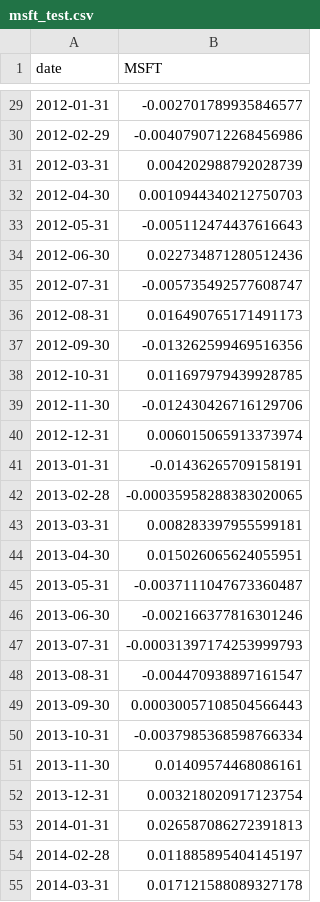
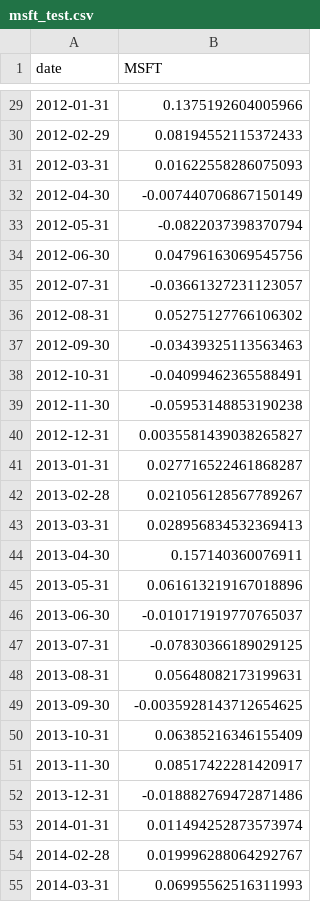
Before and after one commit to ChrisChemHater/StockPriceRNN, a CSV file: data/msft_test.csv, drawn as a sheet; only a part is shown, gaps mark what is left out; the diff covers the shown part only.

```diff
--- a/data/msft_test.csv
+++ b/data/msft_test.csv
@@ -29,27 +29,27 @@ date,MSFT
-2012-01-31,-0.002701789935846577
-2012-02-29,-0.0040790712268456986
-2012-03-31,0.004202988792028739
-2012-04-30,0.0010944340212750703
-2012-05-31,-0.005112474437616643
-2012-06-30,0.022734871280512436
-2012-07-31,-0.005735492577608747
-2012-08-31,0.016490765171491173
-2012-09-30,-0.013262599469516356
-2012-10-31,0.011697979439928785
-2012-11-30,-0.012430426716129706
-2012-12-31,0.006015065913373974
-2013-01-31,-0.01436265709158191
-2013-02-28,-0.00035958288383020065
-2013-03-31,0.008283397955599181
-2013-04-30,0.015026065624055951
-2013-05-31,-0.0037111047673360487
-2013-06-30,-0.002166377816301246
-2013-07-31,-0.00031397174253999793
-2013-08-31,-0.004470938897161547
-2013-09-30,0.00030057108504566443
-2013-10-31,-0.0037985368598766334
-2013-11-30,0.01409574468086161
-2013-12-31,0.003218020917123754
-2014-01-31,0.026587086272391813
-2014-02-28,0.011885895404145197
-2014-03-31,0.017121588089327178
+2012-01-31,0.1375192604005966
+2012-02-29,0.08194552115372433
+2012-03-31,0.01622558286075093
+2012-04-30,-0.007440706867150149
+2012-05-31,-0.0822037398370794
+2012-06-30,0.04796163069545756
+2012-07-31,-0.03661327231123057
+2012-08-31,0.05275127766106302
+2012-09-30,-0.03439325113563463
+2012-10-31,-0.04099462365588491
+2012-11-30,-0.05953148853190238
+2012-12-31,0.0035581439038265827
+2013-01-31,0.027716522461868287
+2013-02-28,0.021056128567789267
+2013-03-31,0.028956834532369413
+2013-04-30,0.157140360076911
+2013-05-31,0.061613219167018896
+2013-06-30,-0.010171919770765037
+2013-07-31,-0.07830366189029125
+2013-08-31,0.05648082173199631
+2013-09-30,-0.0035928143712654625
+2013-10-31,0.06385216346155409
+2013-11-30,0.08517422281420917
+2013-12-31,-0.018882769472871486
+2014-01-31,0.011494252873573974
+2014-02-28,0.019996288064292767
+2014-03-31,0.06995562516311993
```
Also changed, not shown: 75 edited cells elsewhere in this file, data/aapl_test.csv, data/aapl_train.csv, 12 other files.
